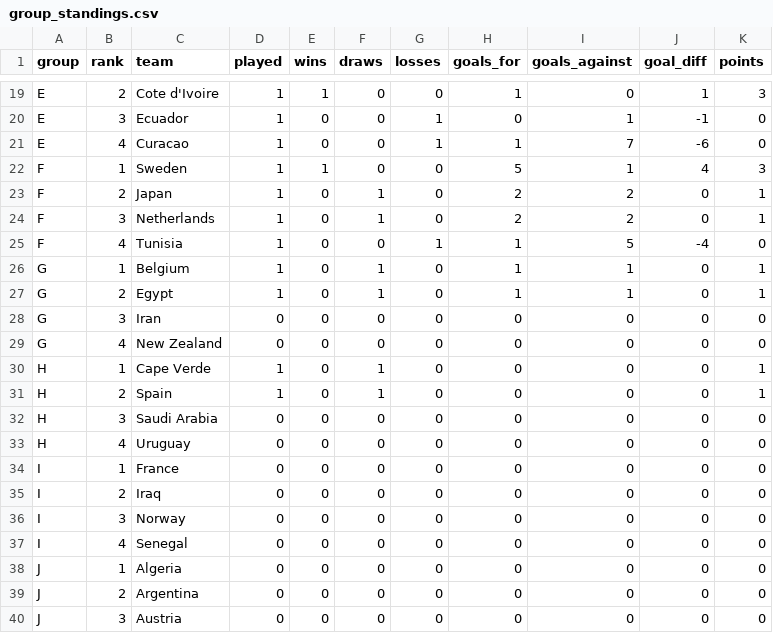
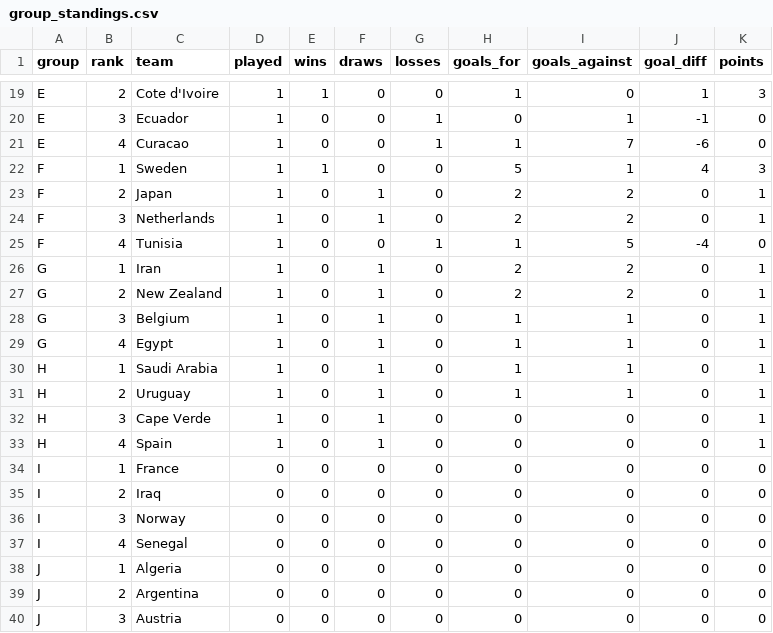
Before and after one commit to ieuyar/WC26, a CSV file: simulation_output/group_standings.csv, drawn as a sheet; only a part is shown, gaps mark what is left out.

```diff
--- a/simulation_output/group_standings.csv
+++ b/simulation_output/group_standings.csv
@@ -25,10 +25,10 @@ F,3,Netherlands,1,0,1,0,2,2,0,1
 F,4,Tunisia,1,0,0,1,1,5,-4,0
-G,1,Belgium,1,0,1,0,1,1,0,1
-G,2,Egypt,1,0,1,0,1,1,0,1
-G,3,Iran,0,0,0,0,0,0,0,0
-G,4,New Zealand,0,0,0,0,0,0,0,0
-H,1,Cape Verde,1,0,1,0,0,0,0,1
-H,2,Spain,1,0,1,0,0,0,0,1
-H,3,Saudi Arabia,0,0,0,0,0,0,0,0
-H,4,Uruguay,0,0,0,0,0,0,0,0
+G,1,Iran,1,0,1,0,2,2,0,1
+G,2,New Zealand,1,0,1,0,2,2,0,1
+G,3,Belgium,1,0,1,0,1,1,0,1
+G,4,Egypt,1,0,1,0,1,1,0,1
+H,1,Saudi Arabia,1,0,1,0,1,1,0,1
+H,2,Uruguay,1,0,1,0,1,1,0,1
+H,3,Cape Verde,1,0,1,0,0,0,0,1
+H,4,Spain,1,0,1,0,0,0,0,1
 I,1,France,0,0,0,0,0,0,0,0
```
Also changed, not shown: live_results.csv, simulation_output/engine_scenarios.csv, 6 other files.
